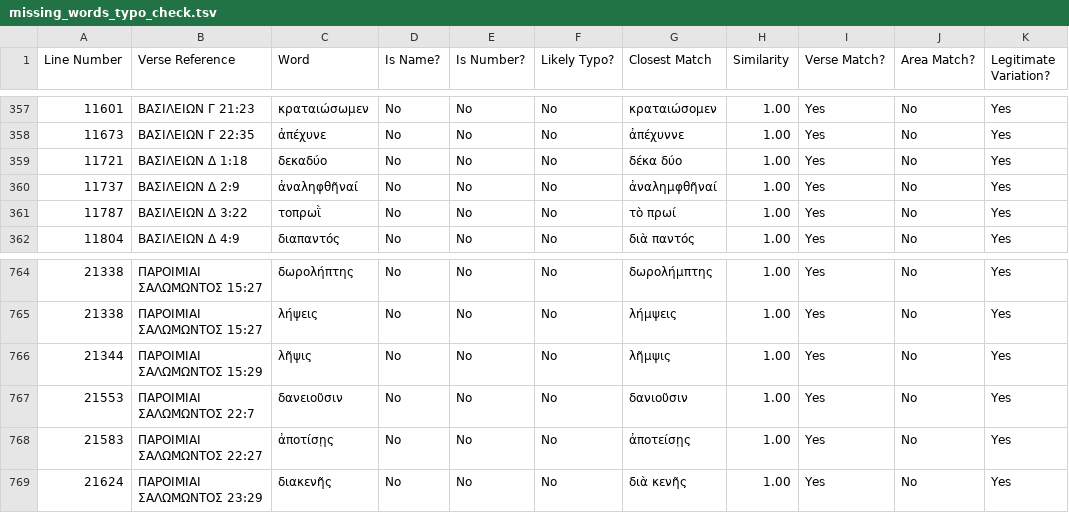
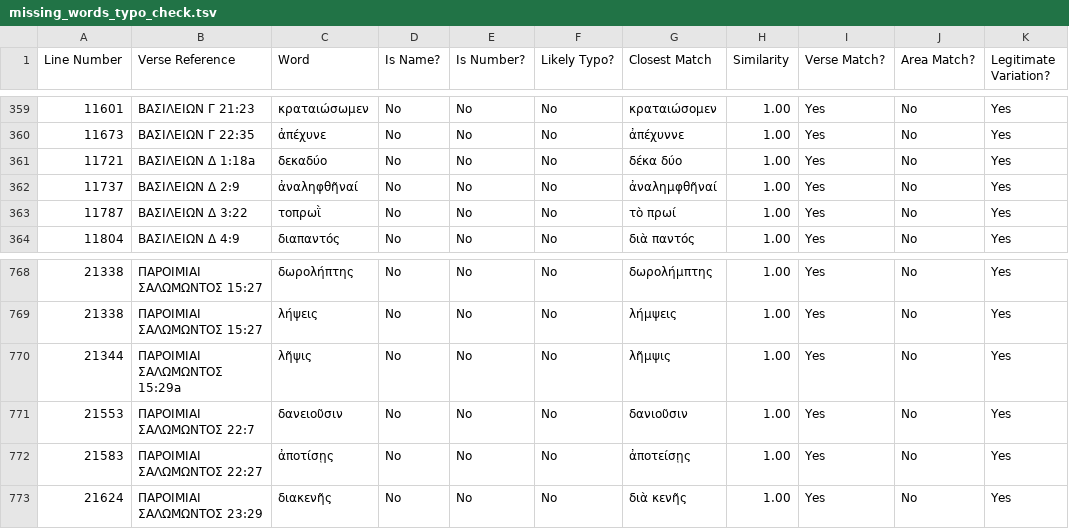
Before and after one commit to jjorloff1/brenton-lxx-error-finder, a TSV file: check_missing_words_for_typos/output/missing_words_typo_check.tsv, drawn as a sheet; only a part is shown, gaps mark what is left out; addresses are those after the commit; the diff covers the shown part only; the diff names each change by its address in the sheet, - before the commit and + after, or states it on an @@ line.

```diff
--- a/check_missing_words_for_typos/output/missing_words_typo_check.tsv
+++ b/check_missing_words_for_typos/output/missing_words_typo_check.tsv
-B361 (Verse Reference): ΒΑΣΙΛΕΙΩΝ Δ 1:18
+B361 (Verse Reference): ΒΑΣΙΛΕΙΩΝ Δ 1:18a
-B770 (Verse Reference): ΠΑΡΟΙΜΙΑΙ ΣΑΛΩΜΩΝΤΟΣ 15:29
+B770 (Verse Reference): ΠΑΡΟΙΜΙΑΙ ΣΑΛΩΜΩΝΤΟΣ 15:29a
```
Also changed, not shown: 6 added rows, 2 removed rows and 42 edited cells elsewhere in this file, check_missing_words_for_typos/output/missing_words_legitimate_variations.tsv, 2 other files.
